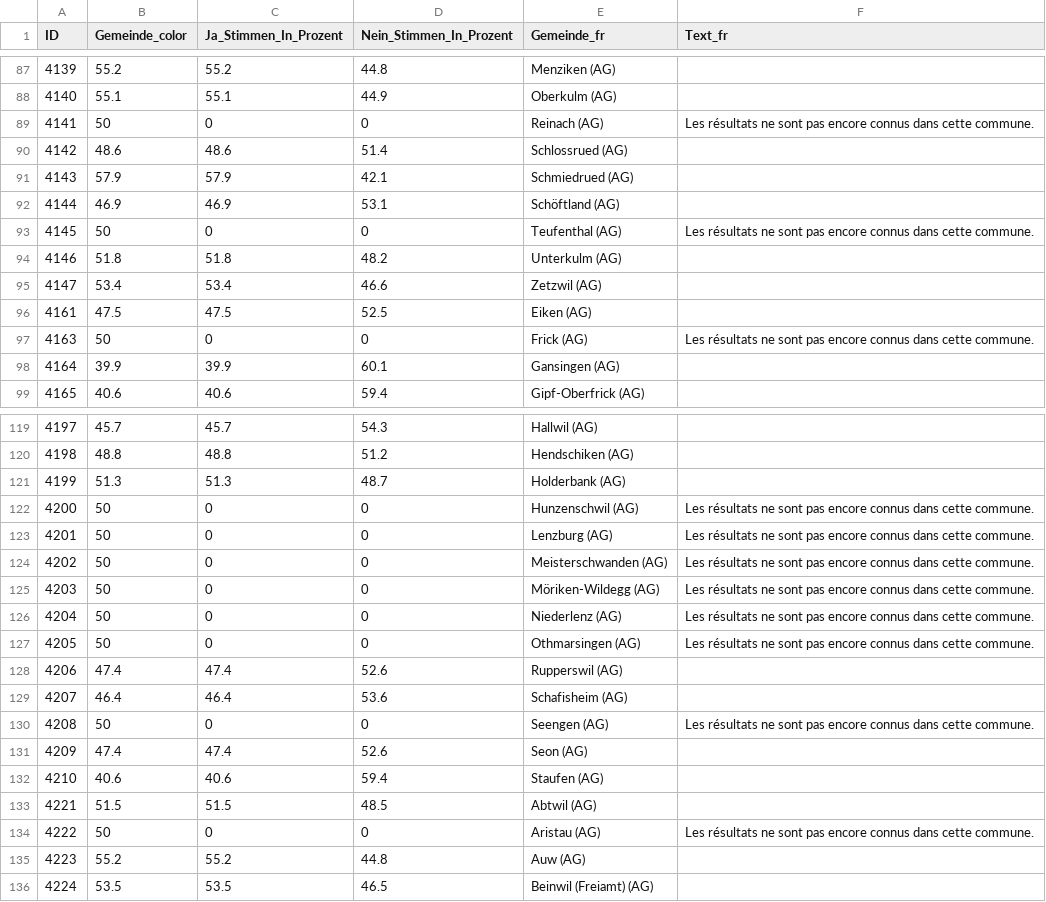
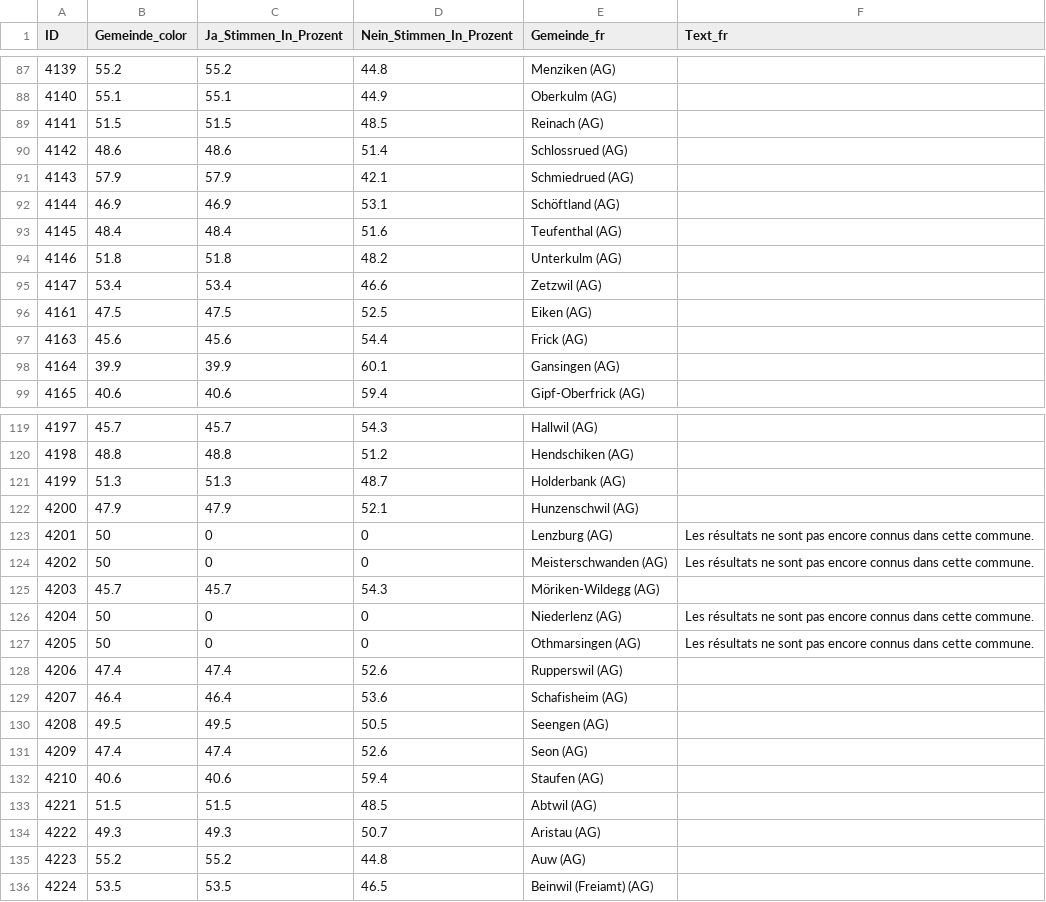
Before and after one commit to awp-finanznachrichten/lena_maerz2026, a CSV file: Output_Cantons/AG_Arbeit_dw_fr.csv, drawn as a sheet; only a part is shown, gaps mark what is left out; the diff covers the shown part only.

```diff
--- a/Output_Cantons/AG_Arbeit_dw_fr.csv
+++ b/Output_Cantons/AG_Arbeit_dw_fr.csv
@@ -88,3 +88,3 @@
 4140,55.1,55.1,44.9,"Oberkulm (AG)",
-4141,50,0,0,"Reinach (AG)","Les résultats ne sont pas encore connus dans cette commune."
+4141,51.5,51.5,48.5,"Reinach (AG)",
 4142,48.6,48.6,51.4,"Schlossrued (AG)",
@@ -92,3 +92,3 @@
 4144,46.9,46.9,53.1,"Schöftland (AG)",
-4145,50,0,0,"Teufenthal (AG)","Les résultats ne sont pas encore connus dans cette commune."
+4145,48.4,48.4,51.6,"Teufenthal (AG)",
 4146,51.8,51.8,48.2,"Unterkulm (AG)",
@@ -96,3 +96,3 @@
 4161,47.5,47.5,52.5,"Eiken (AG)",
-4163,50,0,0,"Frick (AG)","Les résultats ne sont pas encore connus dans cette commune."
+4163,45.6,45.6,54.4,"Frick (AG)",
 4164,39.9,39.9,60.1,"Gansingen (AG)",
@@ -121,6 +121,6 @@
 4199,51.3,51.3,48.7,"Holderbank (AG)",
-4200,50,0,0,"Hunzenschwil (AG)","Les résultats ne sont pas encore connus dans cette commune."
+4200,47.9,47.9,52.1,"Hunzenschwil (AG)",
 4201,50,0,0,"Lenzburg (AG)","Les résultats ne sont pas encore connus dans cette commune."
 4202,50,0,0,"Meisterschwanden (AG)","Les résultats ne sont pas encore connus dans cette commune."
-4203,50,0,0,"Möriken-Wildegg (AG)","Les résultats ne sont pas encore connus dans cette commune."
+4203,45.7,45.7,54.3,"Möriken-Wildegg (AG)",
 4204,50,0,0,"Niederlenz (AG)","Les résultats ne sont pas encore connus dans cette commune."
@@ -129,3 +129,3 @@
 4207,46.4,46.4,53.6,"Schafisheim (AG)",
-4208,50,0,0,"Seengen (AG)","Les résultats ne sont pas encore connus dans cette commune."
+4208,49.5,49.5,50.5,"Seengen (AG)",
 4209,47.4,47.4,52.6,"Seon (AG)",
@@ -133,3 +133,3 @@
 4221,51.5,51.5,48.5,"Abtwil (AG)",
-4222,50,0,0,"Aristau (AG)","Les résultats ne sont pas encore connus dans cette commune."
+4222,49.3,49.3,50.7,"Aristau (AG)",
 4223,55.2,55.2,44.8,"Auw (AG)",
```
Also changed, not shown: 56 edited cells elsewhere in this file, Output_Cantons/AG_Arbeit_dw_de.csv, Output_Cantons/AG_Arbeit_dw_it.csv, 9 other files.
